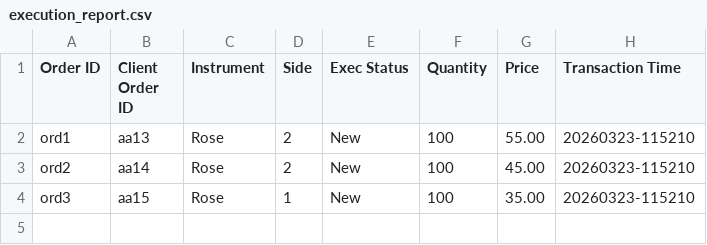
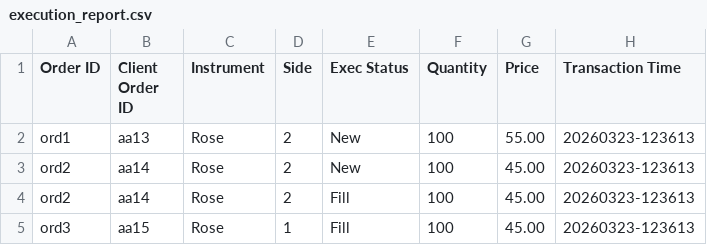
Before and after one commit to WimukthiMadushan/LSEG-Flower-Exchange, a CSV file: Data/execution_report.csv, drawn as a sheet.

Commit message:
Track filled orders and emit reports
Add FilledOrder struct and filledOrders vector to OrderBook to record matched trades. Match logic now appends counterparty fills during matchOrder and processOrder takes Order by reference; OrderBook can clear filledOrders before processing. ExchangeSystem now collects filledOrders to generate separate Fill execution reports for counterparties, preserves original incoming quantity for reporting, and sets incoming order status to New or Fill based on remaining quantity. Adjusted main iteration to call printOrderBook correctly and updated sample CSV test data to reflect fills/timestamps and corrected order price.

```diff
--- a/Data/execution_report.csv
+++ b/Data/execution_report.csv
@@ -1,4 +1,5 @@
 Order ID,Client Order ID,Instrument,Side,Exec Status,Quantity,Price,Transaction Time
-ord1,aa13,Rose,2,New,100,55.00,20260323-115210
-ord2,aa14,Rose,2,New,100,45.00,20260323-115210
-ord3,aa15,Rose,1,New,100,35.00,20260323-115210
+ord1,aa13,Rose,2,New,100,55.00,20260323-123613
+ord2,aa14,Rose,2,New,100,45.00,20260323-123613
+ord2,aa14,Rose,2,Fill,100,45.00,20260323-123613
+ord3,aa15,Rose,1,Fill,100,45.00,20260323-123613
```
Also changed, not shown: 5 other files.
